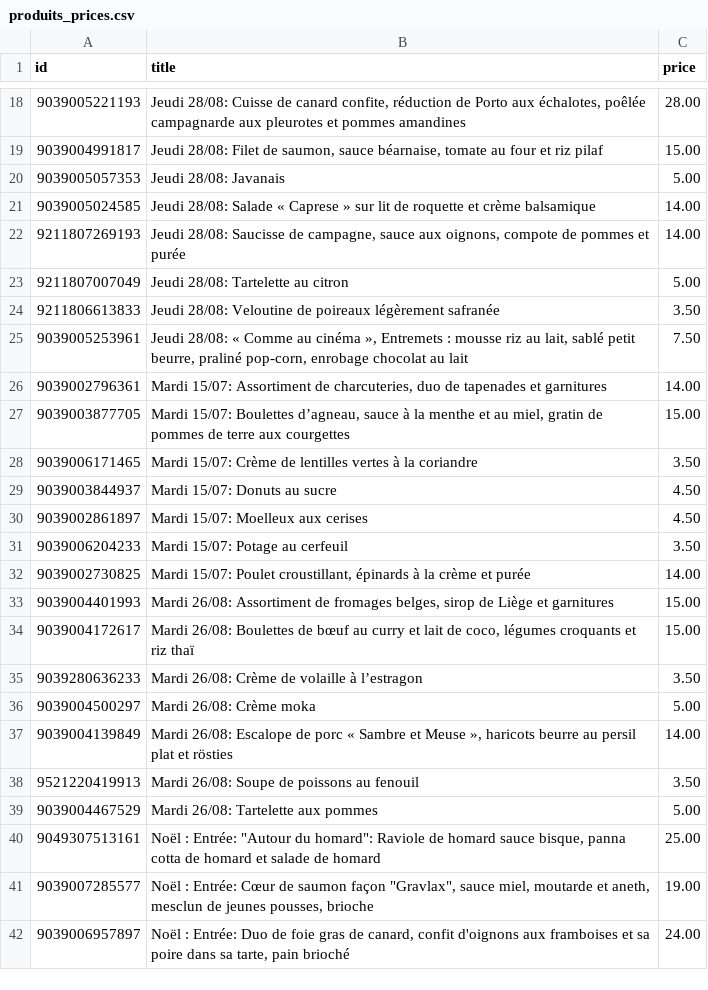
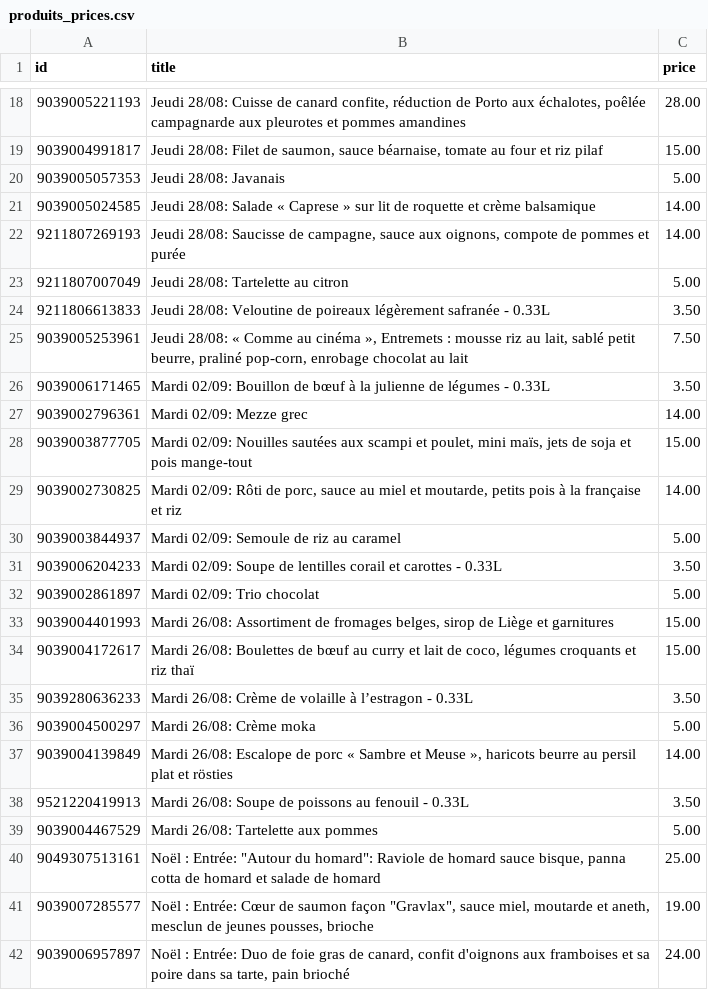
Before and after one commit to QlikJsDev/ThomasLeClef, a CSV file: produits_prices.csv, drawn as a sheet; only a part is shown, gaps mark what is left out; the diff covers the shown part only.

```diff
--- a/produits_prices.csv
+++ b/produits_prices.csv
@@ -23,17 +23,17 @@
 9211807007049,"Jeudi 28/08: Tartelette au citron","5.00"
-9211806613833,"Jeudi 28/08: Veloutine de poireaux légèrement safranée","3.50"
+9211806613833,"Jeudi 28/08: Veloutine de poireaux légèrement safranée - 0.33L","3.50"
 9039005253961,"Jeudi 28/08: « Comme au cinéma », Entremets : mousse riz au lait, sablé petit beurre, praliné pop-corn, enrobage chocolat au lait","7.50"
-9039002796361,"Mardi 15/07: Assortiment de charcuteries, duo de tapenades et garnitures","14.00"
-9039003877705,"Mardi 15/07: Boulettes d’agneau, sauce à la menthe et au miel,  gratin de pommes de terre aux courgettes","15.00"
-9039006171465,"Mardi 15/07: Crème de lentilles vertes à la coriandre","3.50"
-9039003844937,"Mardi 15/07: Donuts au sucre","4.50"
-9039002861897,"Mardi 15/07: Moelleux aux cerises","4.50"
-9039006204233,"Mardi 15/07: Potage au cerfeuil","3.50"
-9039002730825,"Mardi 15/07: Poulet croustillant, épinards à la crème et purée","14.00"
+9039006171465,"Mardi 02/09: Bouillon de bœuf à la julienne de légumes - 0.33L","3.50"
+9039002796361,"Mardi 02/09: Mezze grec","14.00"
+9039003877705,"Mardi 02/09: Nouilles sautées aux scampi et poulet, mini maïs, jets de soja et pois mange-tout","15.00"
+9039002730825,"Mardi 02/09: Rôti de porc, sauce au miel et moutarde, petits pois à la française et riz","14.00"
+9039003844937,"Mardi 02/09: Semoule de riz au caramel","5.00"
+9039006204233,"Mardi 02/09: Soupe de lentilles corail et carottes - 0.33L","3.50"
+9039002861897,"Mardi 02/09: Trio chocolat","5.00"
 9039004401993,"Mardi 26/08: Assortiment de fromages belges, sirop de Liège et garnitures","15.00"
 9039004172617,"Mardi 26/08: Boulettes de bœuf au curry et lait de coco, légumes croquants et riz thaï","15.00"
-9039280636233,"Mardi 26/08: Crème de volaille à l’estragon","3.50"
+9039280636233,"Mardi 26/08: Crème de volaille à l’estragon - 0.33L","3.50"
 9039004500297,"Mardi 26/08: Crème moka","5.00"
 9039004139849,"Mardi 26/08: Escalope de porc « Sambre et Meuse », haricots beurre au persil plat et rösties","14.00"
-9521220419913,"Mardi 26/08: Soupe de poissons au fenouil","3.50"
+9521220419913,"Mardi 26/08: Soupe de poissons au fenouil - 0.33L","3.50"
 9039004467529,"Mardi 26/08: Tartelette aux pommes","5.00"
```
Also changed, not shown: 6 added rows, 6 removed rows and 10 edited cells elsewhere in this file, Clients.csv, commandes.csv, 4 other files.
